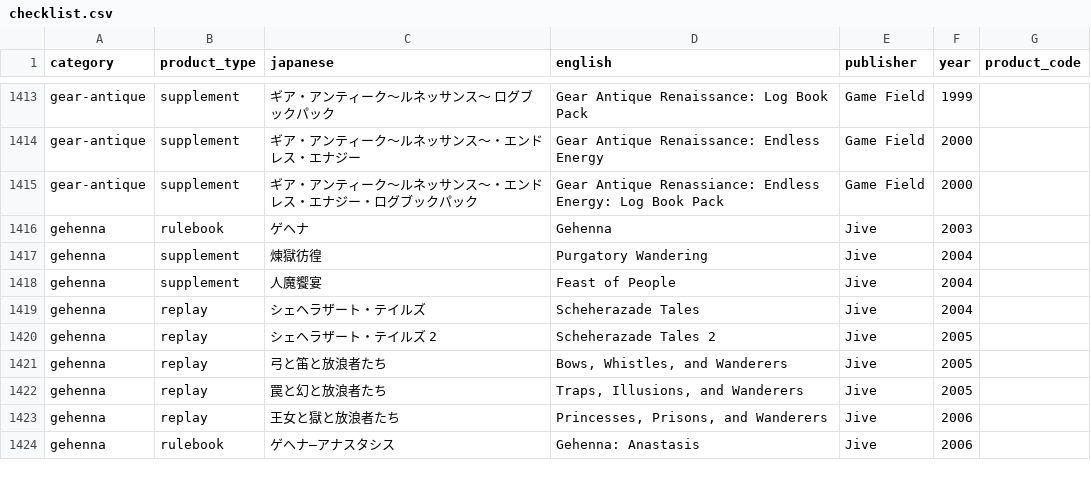
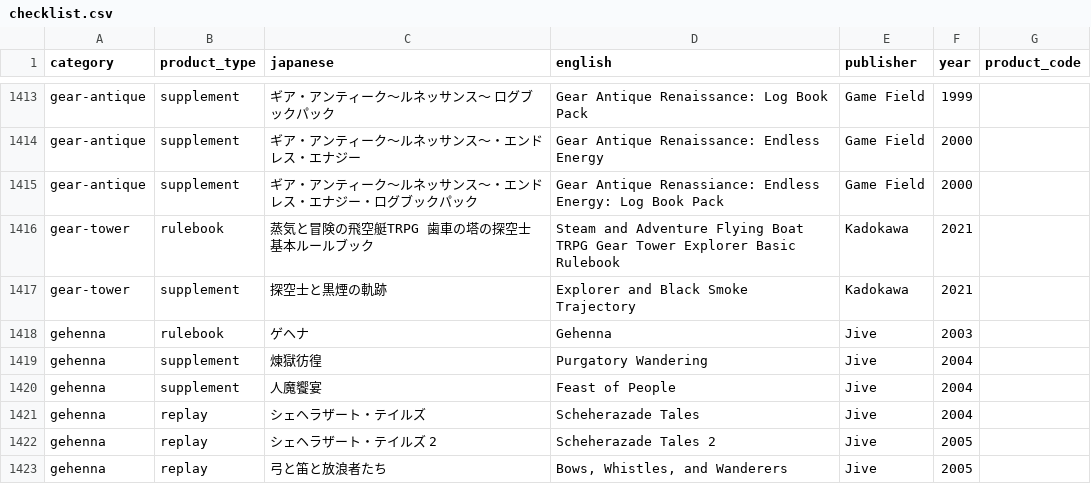
Before and after one commit to weatherspud/japanese-collectors-list, a CSV file: checklist.csv, drawn as a sheet; only a part is shown, gaps mark what is left out; the shorter side is filled out with more unchanged rows; the diff names each change by its address in the sheet, - before the commit and + after, or states it on an @@ line.

Commit message:
gear tower

```diff
--- a/checklist.csv
+++ b/checklist.csv
+row 1416: gear-tower | rulebook | 蒸気と冒険の飛空艇TRPG 歯車の塔の探空士 基本ルールブック | Steam and Adventure Flying Boat TRPG Gear Tower Explorer Basic Rulebook | Kadokawa | 2021
+row 1417: gear-tower | supplement | 探空士と黒煙の軌跡 | Explorer and Black Smoke Trajectory | Kadokawa | 2021
```
Also changed, not shown: 5 other files.
